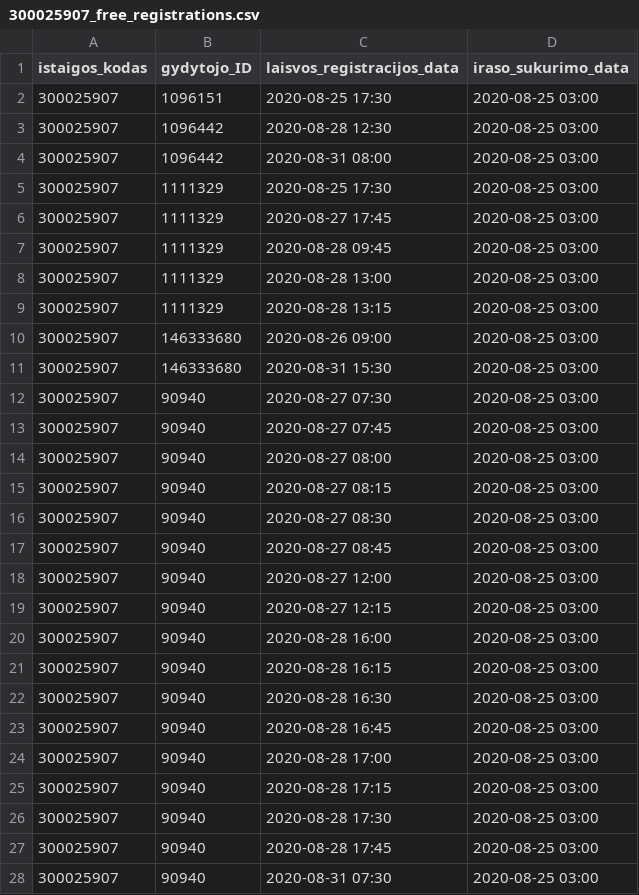
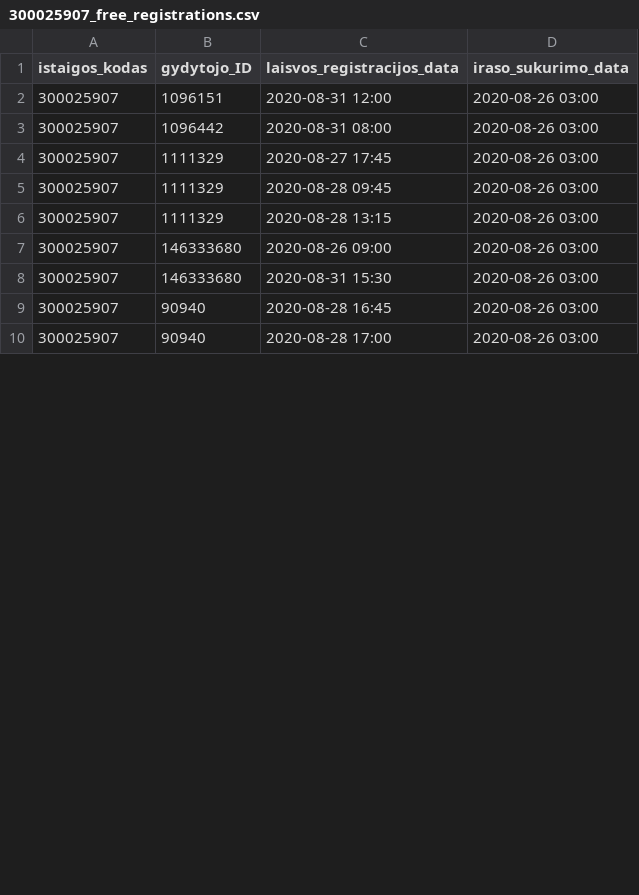
Before and after one commit to sveikatos-klinika/registrations_sveikatos-klinika, a CSV file: 300025907_free_registrations.csv, drawn as a sheet; only a part is shown; the diff covers the shown part only.

Commit message:
Sveikatos klinika automatic update

```diff
--- a/300025907_free_registrations.csv
+++ b/300025907_free_registrations.csv
@@ -1,28 +1,10 @@
 istaigos_kodas;gydytojo_ID;laisvos_registracijos_data;iraso_sukurimo_data
-300025907;1096151;2020-08-25 17:30;2020-08-25 03:00
-300025907;1096442;2020-08-28 12:30;2020-08-25 03:00
-300025907;1096442;2020-08-31 08:00;2020-08-25 03:00
-300025907;1111329;2020-08-25 17:30;2020-08-25 03:00
-300025907;1111329;2020-08-27 17:45;2020-08-25 03:00
-300025907;1111329;2020-08-28 09:45;2020-08-25 03:00
-300025907;1111329;2020-08-28 13:00;2020-08-25 03:00
-300025907;1111329;2020-08-28 13:15;2020-08-25 03:00
-300025907;146333680;2020-08-26 09:00;2020-08-25 03:00
-300025907;146333680;2020-08-31 15:30;2020-08-25 03:00
-300025907;90940;2020-08-27 07:30;2020-08-25 03:00
-300025907;90940;2020-08-27 07:45;2020-08-25 03:00
-300025907;90940;2020-08-27 08:00;2020-08-25 03:00
-300025907;90940;2020-08-27 08:15;2020-08-25 03:00
-300025907;90940;2020-08-27 08:30;2020-08-25 03:00
-300025907;90940;2020-08-27 08:45;2020-08-25 03:00
-300025907;90940;2020-08-27 12:00;2020-08-25 03:00
-300025907;90940;2020-08-27 12:15;2020-08-25 03:00
-300025907;90940;2020-08-28 16:00;2020-08-25 03:00
-300025907;90940;2020-08-28 16:15;2020-08-25 03:00
-300025907;90940;2020-08-28 16:30;2020-08-25 03:00
-300025907;90940;2020-08-28 16:45;2020-08-25 03:00
-300025907;90940;2020-08-28 17:00;2020-08-25 03:00
-300025907;90940;2020-08-28 17:15;2020-08-25 03:00
-300025907;90940;2020-08-28 17:30;2020-08-25 03:00
-300025907;90940;2020-08-28 17:45;2020-08-25 03:00
-300025907;90940;2020-08-31 07:30;2020-08-25 03:00
+300025907;1096151;2020-08-31 12:00;2020-08-26 03:00
+300025907;1096442;2020-08-31 08:00;2020-08-26 03:00
+300025907;1111329;2020-08-27 17:45;2020-08-26 03:00
+300025907;1111329;2020-08-28 09:45;2020-08-26 03:00
+300025907;1111329;2020-08-28 13:15;2020-08-26 03:00
+300025907;146333680;2020-08-26 09:00;2020-08-26 03:00
+300025907;146333680;2020-08-31 15:30;2020-08-26 03:00
+300025907;90940;2020-08-28 16:45;2020-08-26 03:00
+300025907;90940;2020-08-28 17:00;2020-08-26 03:00
```
Also changed, not shown: 2 removed rows and 7 edited cells elsewhere in this file.
